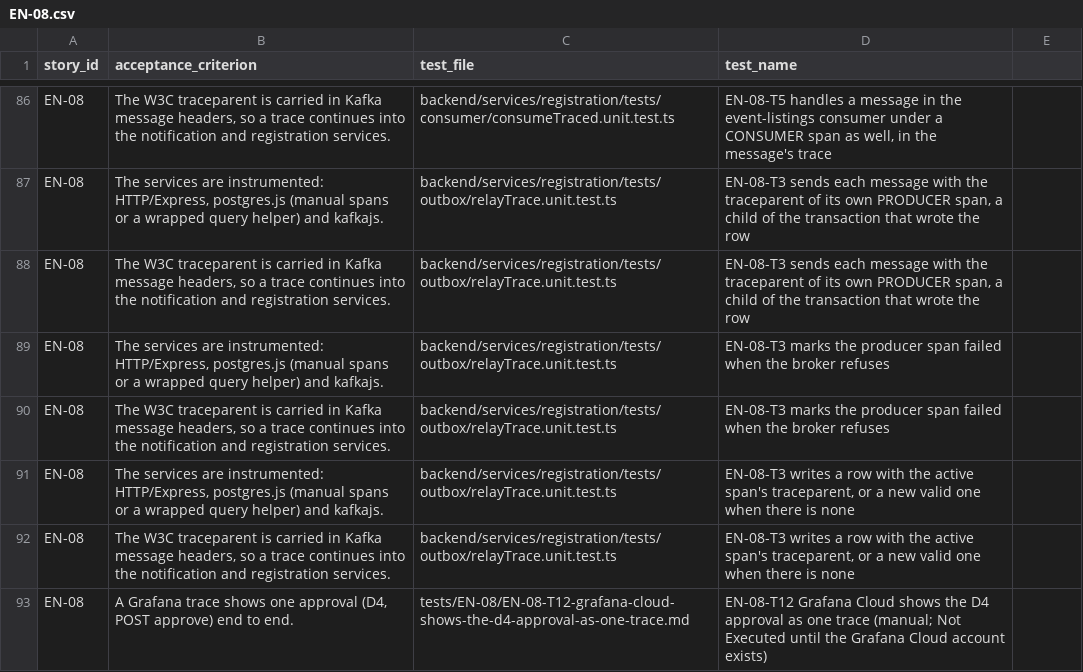
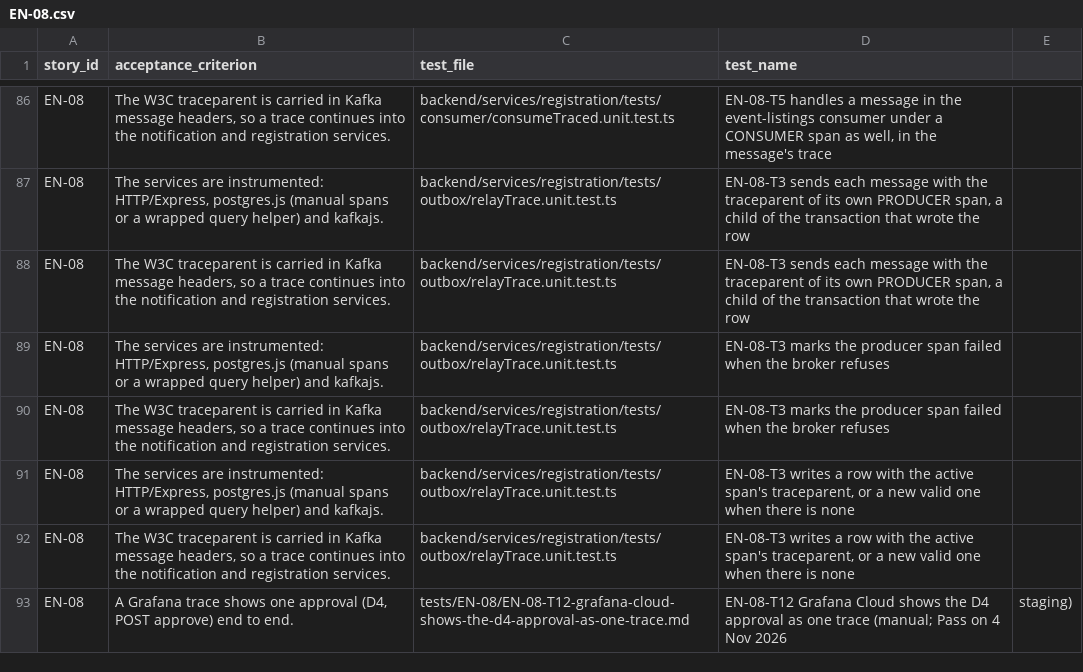
Before and after one commit to raphaelkwek/event-planning-and-venue-booking-system, a CSV file: documentation/traceability/sprint-4/EN-08.csv, drawn as a sheet; only a part is shown, gaps mark what is left out.

Commit message:
test(en-08): record EN-08-T12, the D4 approval as one trace in Grafana Cloud
Run on staging after #114: one trace of 38 spans across planning-core, notification, registration and the worker. Screenshot in documentation/evidence/EN-08/.

Author: Joash

```diff
--- a/documentation/traceability/sprint-4/EN-08.csv
+++ b/documentation/traceability/sprint-4/EN-08.csv
@@ -92,2 +92,2 @@ EN-08,"The services are instrumented: HTTP/Express, postgres.js (manual spans or
 EN-08,"The W3C traceparent is carried in Kafka message headers, so a trace continues into the notification and registration services.",backend/services/registration/tests/outbox/relayTrace.unit.test.ts,"EN-08-T3 writes a row with the active span's traceparent, or a new valid one when there is none"
-EN-08,"A Grafana trace shows one approval (D4, POST approve) end to end.",tests/EN-08/EN-08-T12-grafana-cloud-shows-the-d4-approval-as-one-trace.md,EN-08-T12 Grafana Cloud shows the D4 approval as one trace (manual; Not Executed until the Grafana Cloud account exists)
+EN-08,"A Grafana trace shows one approval (D4, POST approve) end to end.",tests/EN-08/EN-08-T12-grafana-cloud-shows-the-d4-approval-as-one-trace.md,EN-08-T12 Grafana Cloud shows the D4 approval as one trace (manual; Pass on 4 Nov 2026, staging)
```
Also changed, not shown: 3 other files.
